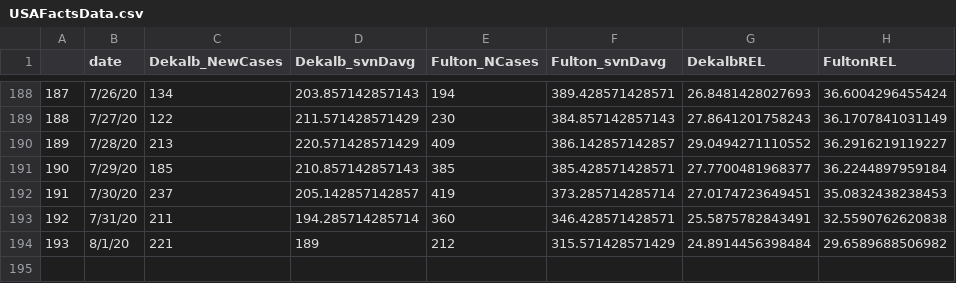
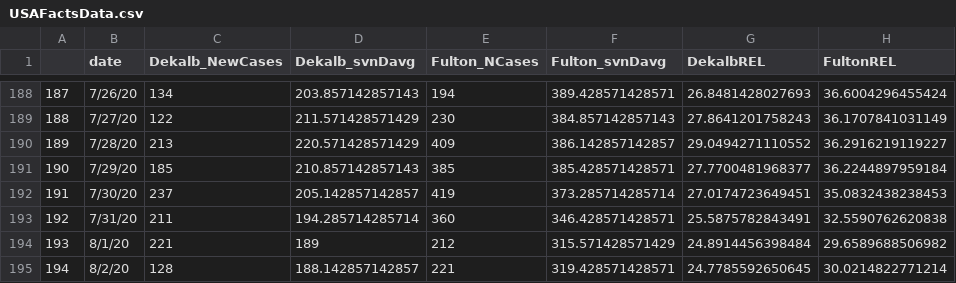
Before and after one commit to piiopah/DruidHills_COVID19, a CSV file: USAFactsData.csv, drawn as a sheet; only a part is shown, gaps mark what is left out.

```diff
--- a/USAFactsData.csv
+++ b/USAFactsData.csv
@@ -194 +194,2 @@
 "193","8/1/20",221,189,212,315.571428571429,24.8914456398484,29.6589688506982
+"194","8/2/20",128,188.142857142857,221,319.428571428571,24.7785592650645,30.0214822771214
```
Also changed, not shown: NYTimesData.csv.
